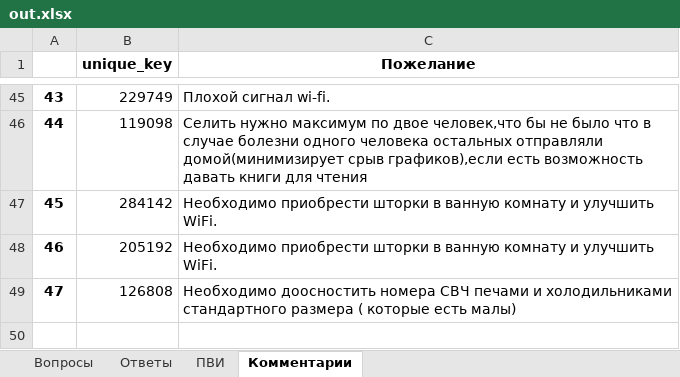
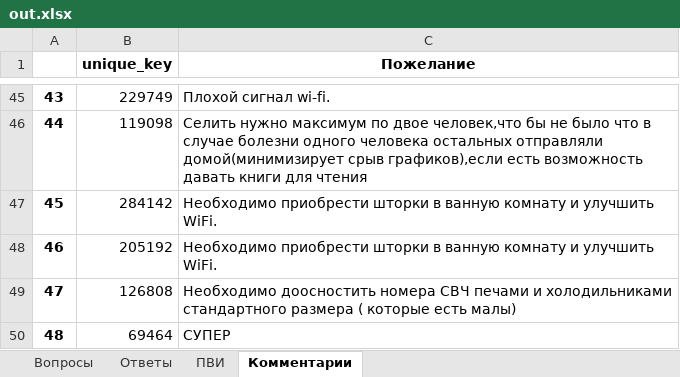
Before and after one commit to NickPYTH/VotingApp, an Excel workbook: app/mediafiles/out.xlsx, sheet Комментарии, drawn as a sheet; only a part is shown, gaps mark what is left out; values as stored, in another font and other column widths than the file's, no borders; the diff names each change by its address in the sheet, - before the commit and + after, or states it on an @@ line.

```diff
--- a/app/mediafiles/out.xlsx (sheet Комментарии)
+++ b/app/mediafiles/out.xlsx (sheet Комментарии)
+row 50: 48 | 69464 | СУПЕР
```
Also changed, not shown: sheet Ответы, sheet ПВИ, app/out.xlsx, 2 other files.
